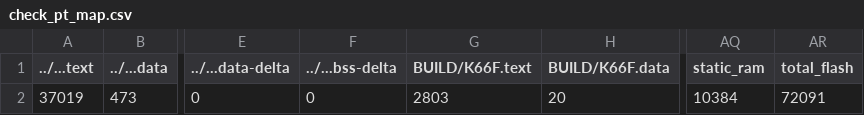
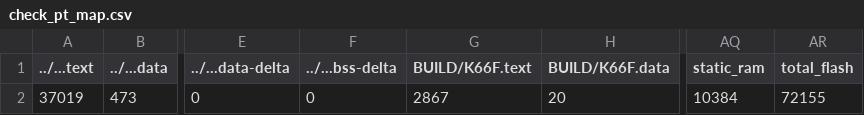
Before and after one commit to wutongtoby/mbed11, a CSV file: check_pt/BUILD/K66F/GCC_ARM/check_pt_map.csv, drawn as a sheet; only a part is shown, gaps mark what is left out; the diff names each change by its address in the sheet, - before the commit and + after, or states it on an @@ line.

```diff
--- a/check_pt/BUILD/K66F/GCC_ARM/check_pt_map.csv
+++ b/check_pt/BUILD/K66F/GCC_ARM/check_pt_map.csv
-G2 (BUILD/K66F.text): 2803
+G2 (BUILD/K66F.text): 2867
-AR2 (total_flash): 72091
+AR2 (total_flash): 72155
```
Also changed, not shown: 11 other files.
